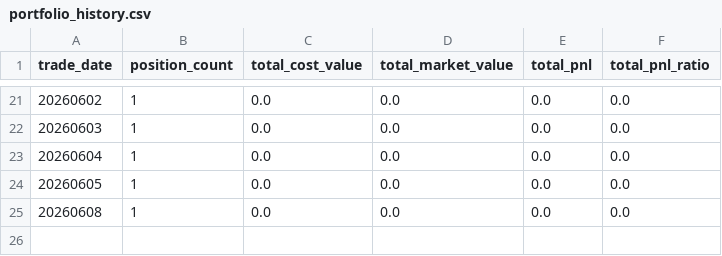
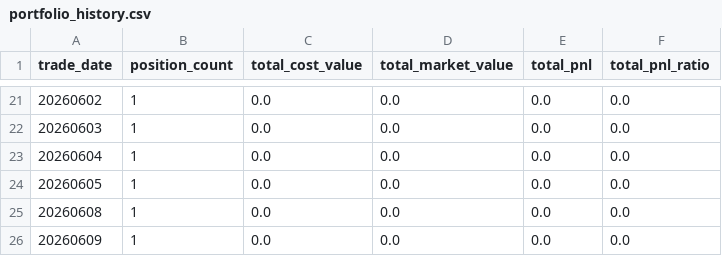
Before and after one commit to Leiwei286/revenue_curve, a CSV file: portfolio_history.csv, drawn as a sheet; only a part is shown, gaps mark what is left out; the diff names each change by its address in the sheet, - before the commit and + after, or states it on an @@ line.

```diff
--- a/portfolio_history.csv
+++ b/portfolio_history.csv
+row 26: 20260609 | 1 | 0.0 | 0.0 | 0.0 | 0.0
```
Also changed, not shown: 3 other files.
